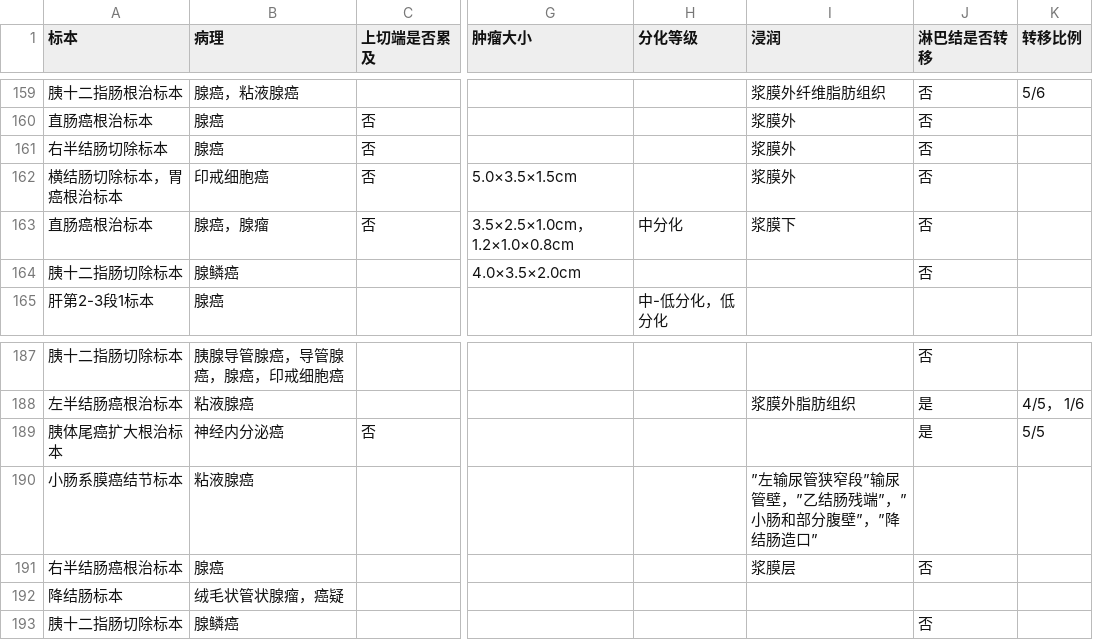
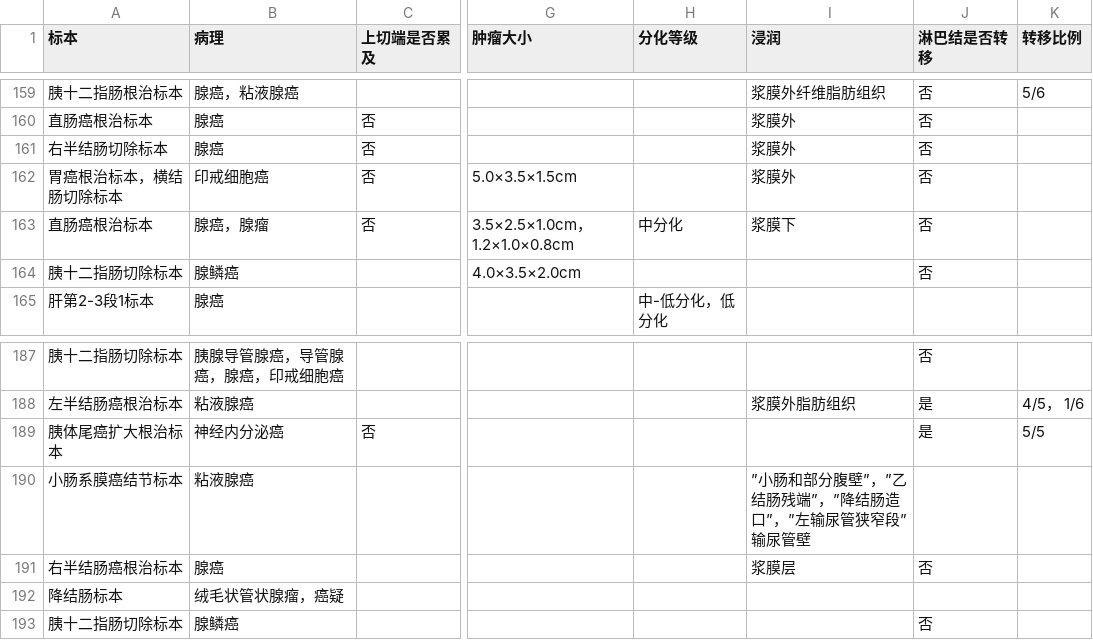
Before and after one commit to sunyiwei24601/WebDb_Linux, a CSV file: value_df.csv, drawn as a sheet; only a part is shown, gaps mark what is left out; the diff covers the shown part only; the diff names each change by its address in the sheet, - before the commit and + after, or states it on an @@ line.

```diff
--- a/value_df.csv
+++ b/value_df.csv
-A162 (标本): 横结肠切除标本，胃癌根治标本
+A162 (标本): 胃癌根治标本，横结肠切除标本
-I190 (浸润): ”左输尿管狭窄段”输尿管壁，”乙结肠残端”，”小肠和部分腹壁”，”降结肠造口”
+I190 (浸润): ”小肠和部分腹壁”，”乙结肠残端”，”降结肠造口”，”左输尿管狭窄段”输尿管壁
```
Also changed, not shown: 15 edited cells elsewhere in this file, split_df.csv, 5 other files.
